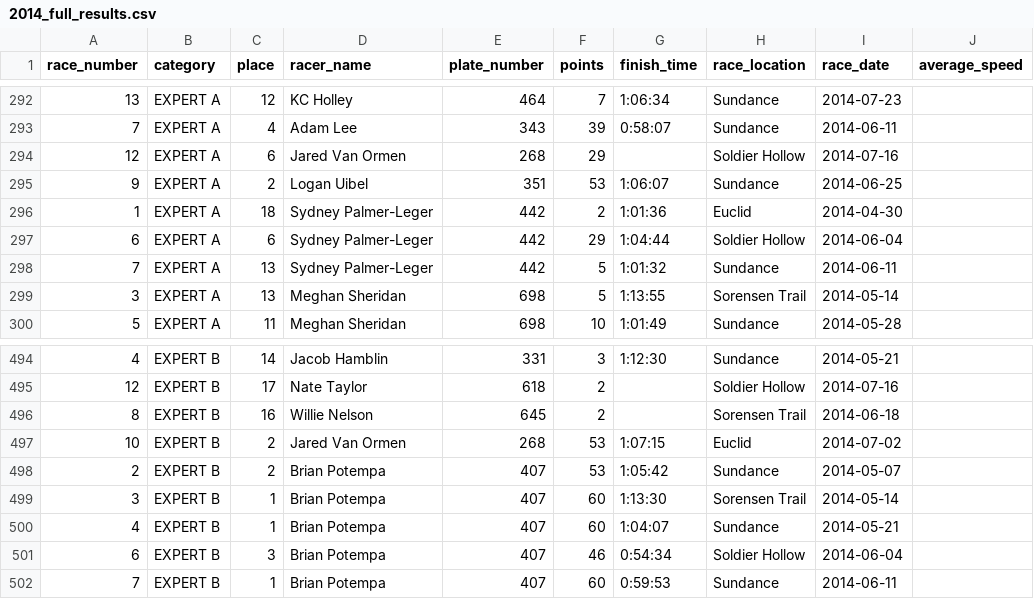
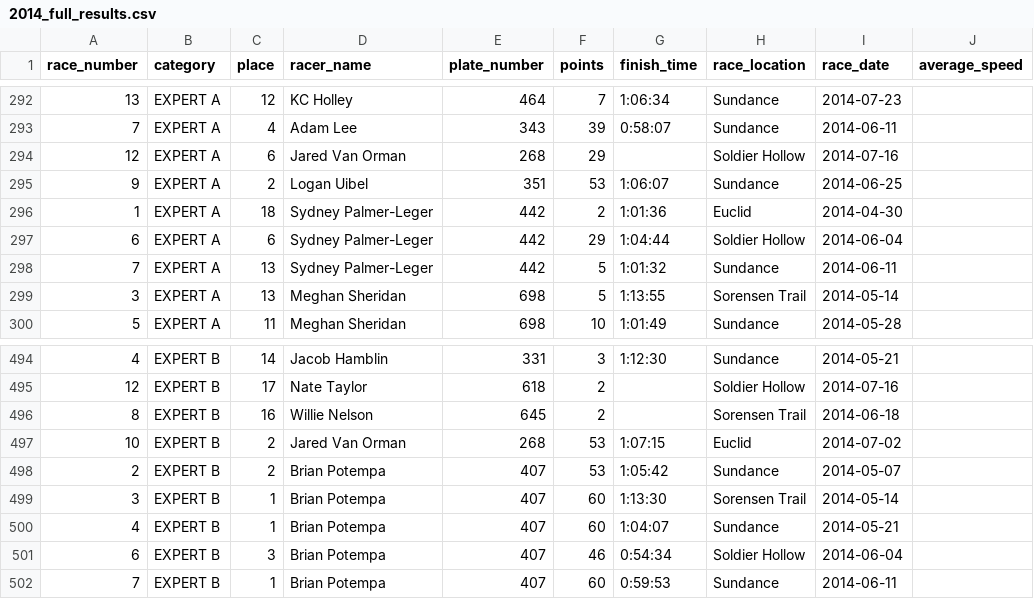
Before and after one commit to outonmybike/wrs-data, a CSV file: wrs_backend/raw_data/2014_full_results.csv, drawn as a sheet; only a part is shown, gaps mark what is left out.

```diff
--- a/wrs_backend/raw_data/2014_full_results.csv
+++ b/wrs_backend/raw_data/2014_full_results.csv
@@ -293,3 +293,3 @@ race_number,category,place,racer_name,plate_number,points,finish_time,race_locat
 7,EXPERT A,4,Adam Lee,343,39,0:58:07,Sundance,2014-06-11,
-12,EXPERT A,6,Jared Van Ormen,268,29,,Soldier Hollow,2014-07-16,
+12,EXPERT A,6,Jared Van Orman,268,29,,Soldier Hollow,2014-07-16,
 9,EXPERT A,2,Logan Uibel,351,53,1:06:07,Sundance,2014-06-25,
@@ -496,3 +496,3 @@ race_number,category,place,racer_name,plate_number,points,finish_time,race_locat
 8,EXPERT B,16,Willie Nelson,645,2,,Sorensen Trail,2014-06-18,
-10,EXPERT B,2,Jared Van Ormen,268,53,1:07:15,Euclid,2014-07-02,
+10,EXPERT B,2,Jared Van Orman,268,53,1:07:15,Euclid,2014-07-02,
 2,EXPERT B,2,Brian Potempa,407,53,1:05:42,Sundance,2014-05-07,
```
Also changed, not shown: top_100.csv, wrs_backend/all_riders_by_race_count.csv, 4 other files.
